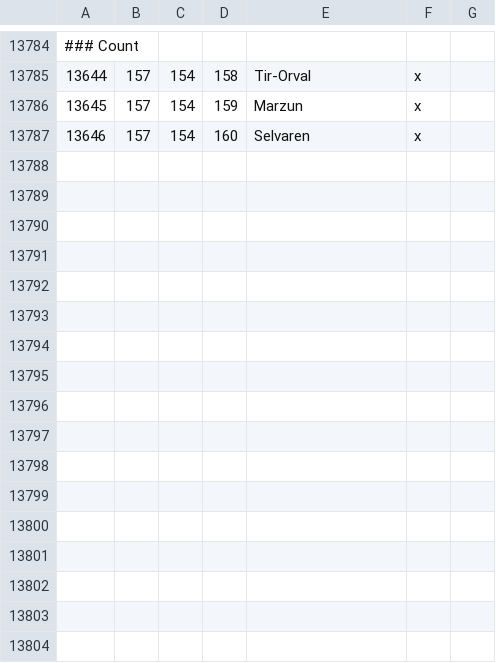
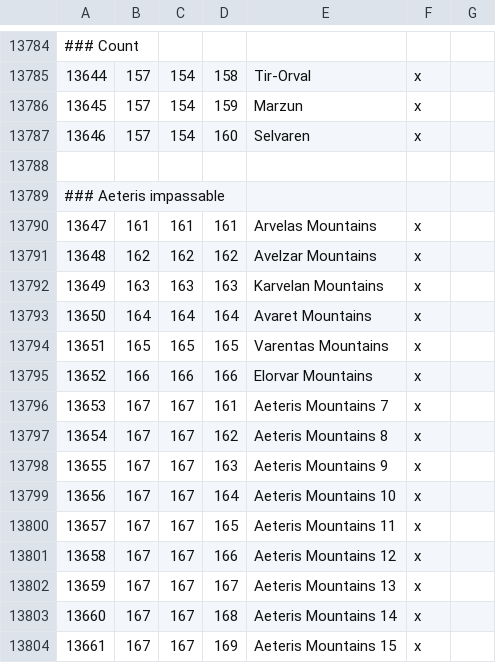
Before and after one commit to ilyas-shomat/Ashes_of_Empires, a CSV file: map_data/definition.csv, drawn as a sheet; only a part is shown, gaps mark what is left out.

```diff
--- a/map_data/definition.csv
+++ b/map_data/definition.csv
@@ -13787 +13787,18 @@
 13646;157;154;160;Selvaren;x;
+
+### Aeteris impassable
+13647;161;161;161;Arvelas Mountains;x;
+13648;162;162;162;Avelzar Mountains;x;
+13649;163;163;163;Karvelan Mountains;x;
+13650;164;164;164;Avaret Mountains;x;
+13651;165;165;165;Varentas Mountains;x;
+13652;166;166;166;Elorvar Mountains;x;
+13653;167;167;161;Aeteris Mountains 7;x;
+13654;167;167;162;Aeteris Mountains 8;x;
+13655;167;167;163;Aeteris Mountains 9;x;
+13656;167;167;164;Aeteris Mountains 10;x;
+13657;167;167;165;Aeteris Mountains 11;x;
+13658;167;167;166;Aeteris Mountains 12;x;
+13659;167;167;167;Aeteris Mountains 13;x;
+13660;167;167;168;Aeteris Mountains 14;x;
+13661;167;167;169;Aeteris Mountains 15;x;
```
Also changed, not shown: 2 other files.
